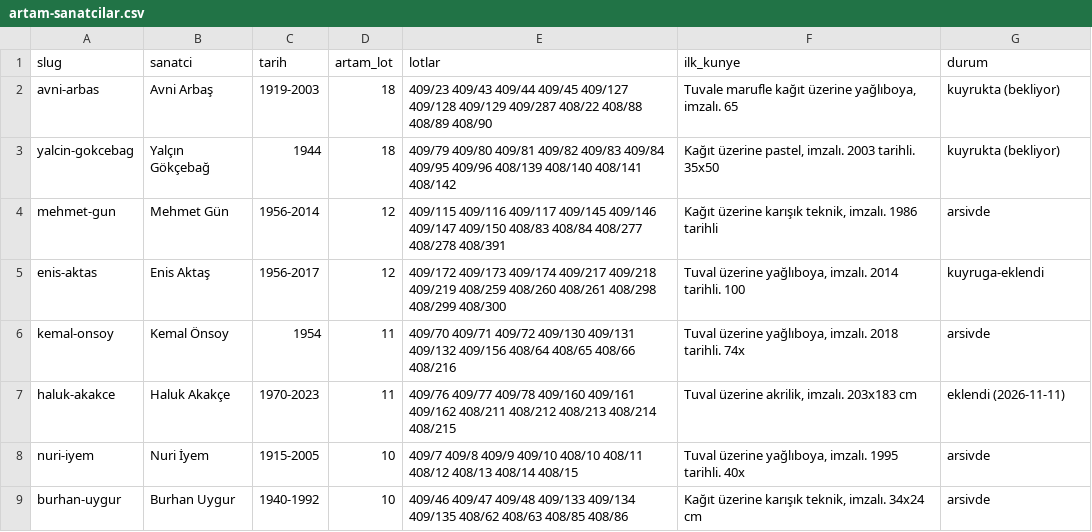
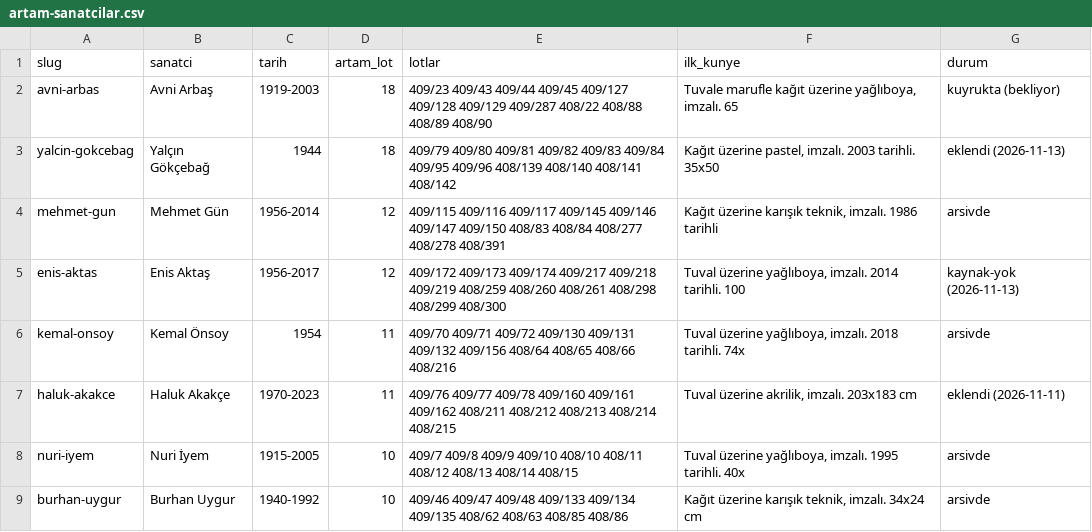
Before and after one commit to occiftci-ux/artvela-site, a CSV file: arastirma/artam-sanatcilar.csv, drawn as a sheet; only a part is shown.

```diff
--- a/arastirma/artam-sanatcilar.csv
+++ b/arastirma/artam-sanatcilar.csv
@@ -2,5 +2,5 @@ slug,sanatci,tarih,artam_lot,lotlar,ilk_kunye,durum
 avni-arbas,Avni Arbaş,1919-2003,18,409/23 409/43 409/44 409/45 409/127 409/128 409/129 409/287 408/22 408/88 408/89 408/90,"Tuvale marufle kağıt üzerine yağlıboya, imzalı. 65",kuyrukta (bekliyor)
-yalcin-gokcebag,Yalçın Gökçebağ,1944,18,409/79 409/80 409/81 409/82 409/83 409/84 409/95 409/96 408/139 408/140 408/141 408/142,"Kağıt üzerine pastel, imzalı. 2003 tarihli. 35x50 ",kuyrukta (bekliyor)
+yalcin-gokcebag,Yalçın Gökçebağ,1944,18,409/79 409/80 409/81 409/82 409/83 409/84 409/95 409/96 408/139 408/140 408/141 408/142,"Kağıt üzerine pastel, imzalı. 2003 tarihli. 35x50 ",eklendi (2026-11-13)
 mehmet-gun,Mehmet Gün,1956-2014,12,409/115 409/116 409/117 409/145 409/146 409/147 409/150 408/83 408/84 408/277 408/278 408/391,"Kağıt üzerine karışık teknik, imzalı. 1986 tarihli",arsivde
-enis-aktas,Enis Aktaş,1956-2017,12,409/172 409/173 409/174 409/217 409/218 409/219 408/259 408/260 408/261 408/298 408/299 408/300,"Tuval üzerine yağlıboya, imzalı. 2014 tarihli. 100",kuyruga-eklendi
+enis-aktas,Enis Aktaş,1956-2017,12,409/172 409/173 409/174 409/217 409/218 409/219 408/259 408/260 408/261 408/298 408/299 408/300,"Tuval üzerine yağlıboya, imzalı. 2014 tarihli. 100",kaynak-yok (2026-11-13)
 kemal-onsoy,Kemal Önsoy,1954,11,409/70 409/71 409/72 409/130 409/131 409/132 409/156 408/64 408/65 408/66 408/216,"Tuval üzerine yağlıboya, imzalı. 2018 tarihli. 74x",arsivde
```
Also changed, not shown: arastirma/kuyruk.csv, arastirma/sanatcilar.csv, 4 other files.
